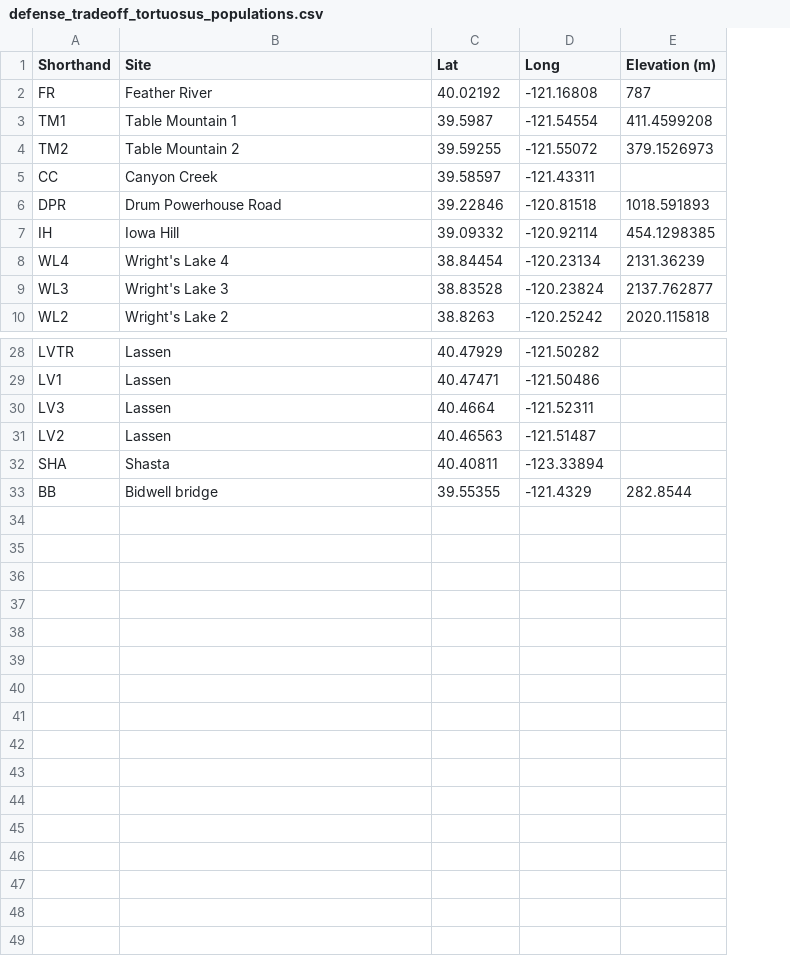
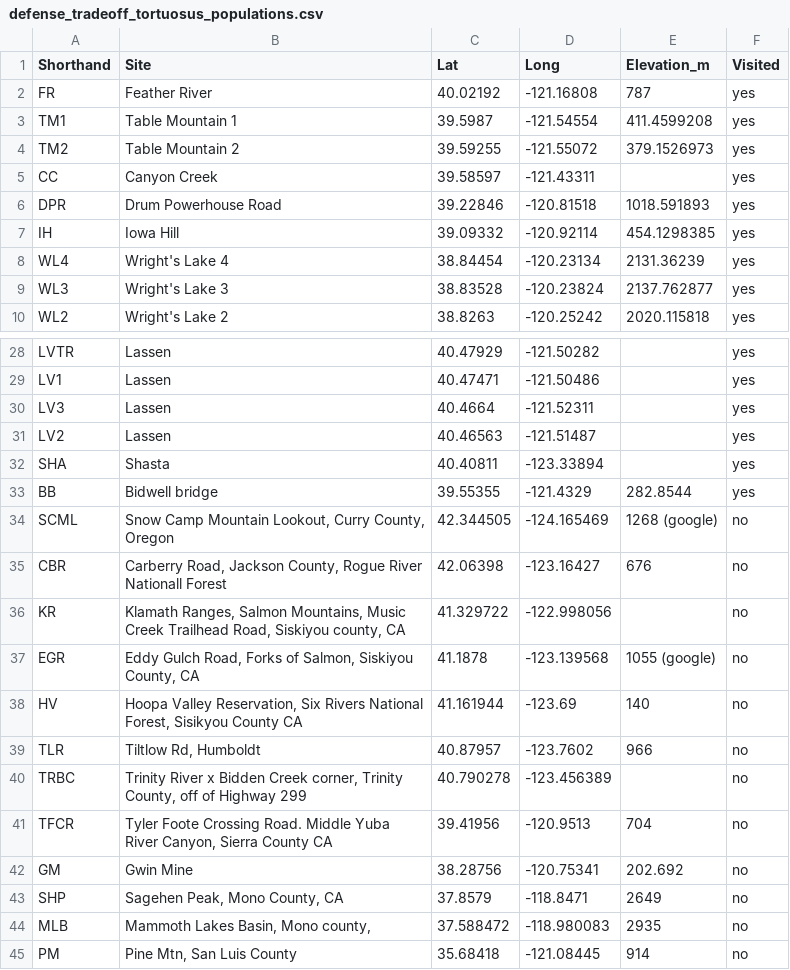
Before and after one commit to drdelapascua/defense-tradeoffs-tortuosus, a CSV file: defense_tradeoff_tortuosus_populations.csv, drawn as a sheet; only a part is shown, gaps mark what is left out; the diff names each change by its address in the sheet, - before the commit and + after, or states it on an @@ line.

```diff
--- a/defense_tradeoff_tortuosus_populations.csv
+++ b/defense_tradeoff_tortuosus_populations.csv
+column F (Visited), rows 2-10: all yes; rows 28-33: all yes
-E1: Elevation (m)
+E1: Elevation_m
+row 34: SCML | Snow Camp Mountain Lookout, Curry County, Oregon | 42.344505 | -124.165469 | 1268 (google) | no
+row 35: CBR | Carberry Road, Jackson County, Rogue River Nationall Forest | 42.06398 | -123.16427 | 676 | no
+row 36: KR | Klamath Ranges, Salmon Mountains, Music Creek Trailhead Road, Siskiyou county, CA | 41.329722 | -122.998056 |  | no
+row 37: EGR | Eddy Gulch Road, Forks of Salmon, Siskiyou County, CA | 41.1878 | -123.139568 | 1055 (google) | no
+row 38: HV | Hoopa Valley Reservation, Six Rivers National Forest, Sisikyou County CA | 41.161944 | -123.69 | 140 | no
+row 39: TLR | Tiltlow Rd, Humboldt | 40.87957 | -123.7602 | 966 | no
+row 40: TRBC | Trinity River x Bidden Creek corner, Trinity County, off of Highway 299 | 40.790278 | -123.456389 |  | no
+row 41: TFCR | Tyler Foote Crossing Road. Middle Yuba River Canyon, Sierra County CA | 39.41956 | -120.9513 | 704 | no
+row 42: GM | Gwin Mine | 38.28756 | -120.75341 | 202.692 | no
+row 43: SHP | Sagehen Peak, Mono County, CA | 37.8579 | -118.8471 | 2649 | no
+row 44: MLB | Mammoth Lakes Basin, Mono county, | 37.588472 | -118.980083 | 2935 | no
+row 45: PM | Pine Mtn, San Luis County | 35.68418 | -121.08445 | 914 | no
```
Also changed, not shown: 1 other file.
